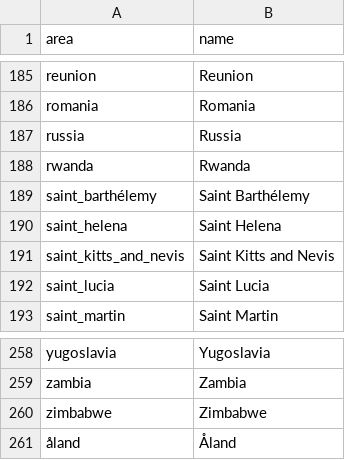
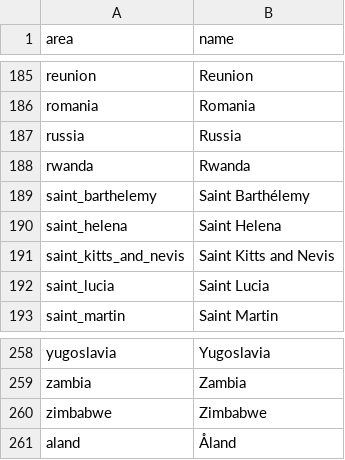
Before and after one commit to open-numbers/ddf--gapminder--population_historic, a CSV file: ddf--entities--area.csv, drawn as a sheet; only a part is shown, gaps mark what is left out.

```diff
--- a/ddf--entities--area.csv
+++ b/ddf--entities--area.csv
@@ -188,3 +188,3 @@ russia,Russia
 rwanda,Rwanda
-saint_barthélemy,Saint Barthélemy
+saint_barthelemy,Saint Barthélemy
 saint_helena,Saint Helena
@@ -260,2 +260,2 @@ zambia,Zambia
 zimbabwe,Zimbabwe
-åland,Åland
+aland,Åland
```
Also changed, not shown: ddf--datapoints--total_population--by--area--year.csv, 3 other files.
